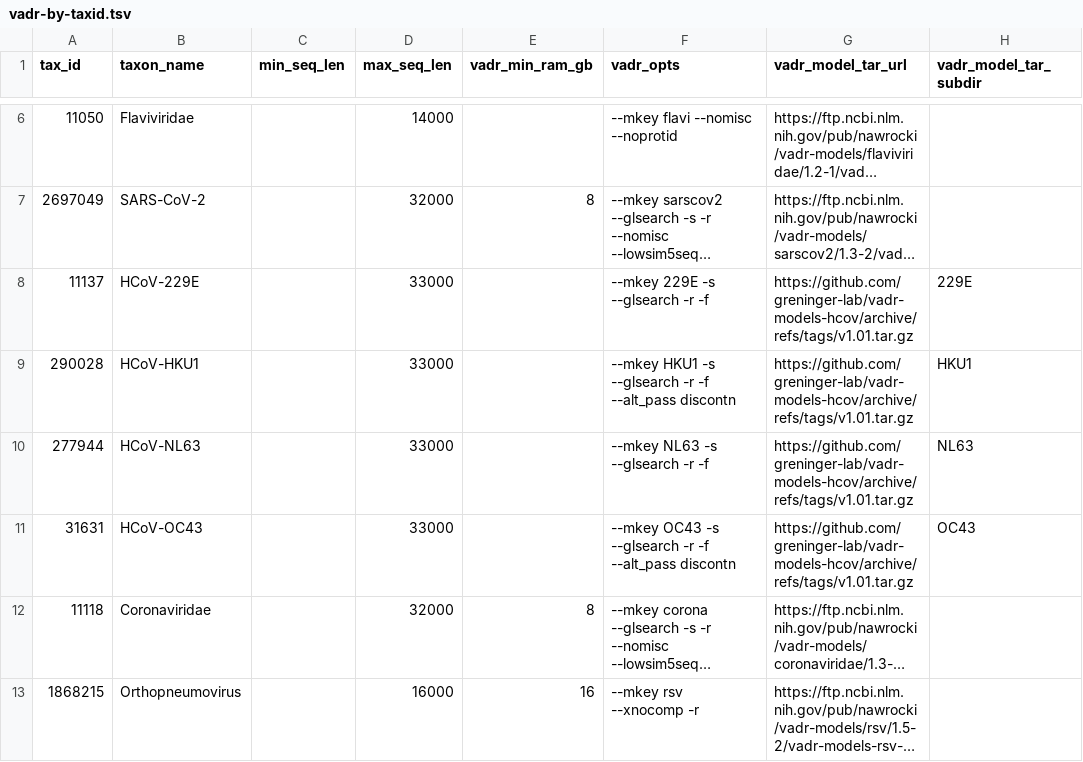
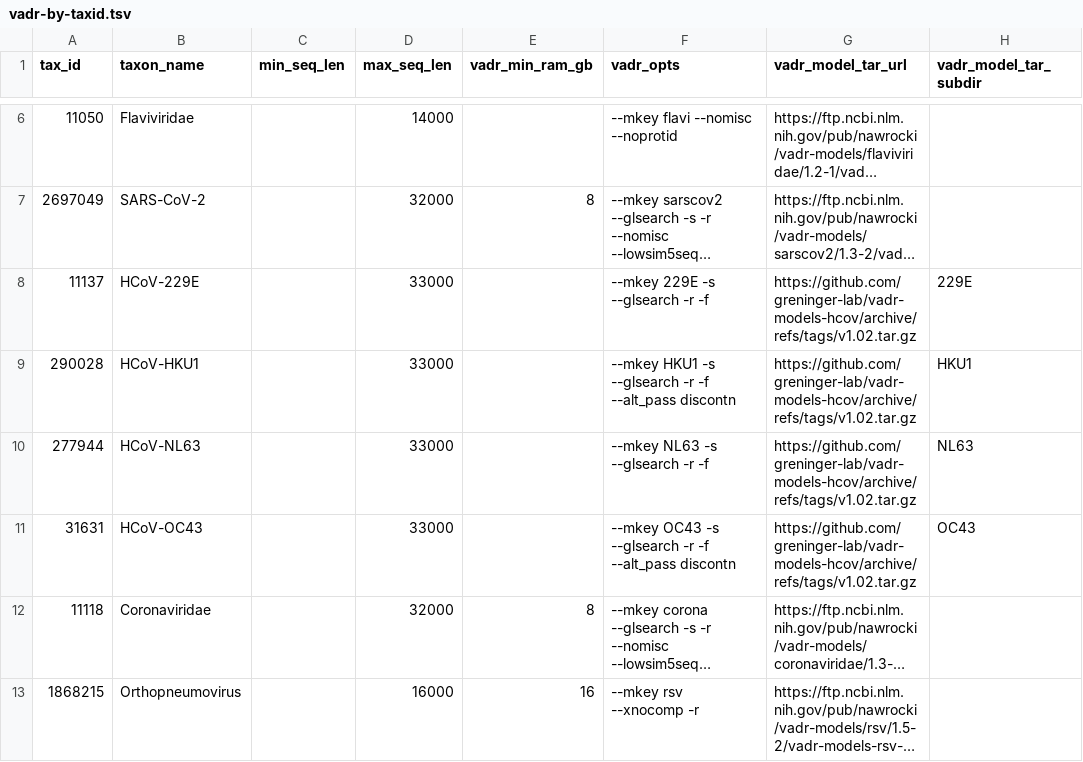
Before and after one commit to broadinstitute/viral-references, a TSV file: annotation/vadr/vadr-by-taxid.tsv, drawn as a sheet; only a part is shown, gaps mark what is left out; long unchanged cells end in …; the diff names each change by its address in the sheet, - before the commit and + after, or states it on an @@ line.

Commit message:
bump UW hCoV model version

```diff
--- a/annotation/vadr/vadr-by-taxid.tsv
+++ b/annotation/vadr/vadr-by-taxid.tsv
-G8:G11 (vadr_model_tar_url): https://github.com/greninger-lab/vadr-models-hcov/archive/refs/tags/v1.01.tar.gz
+G8:G11 (vadr_model_tar_url): https://github.com/greninger-lab/vadr-models-hcov/archive/refs/tags/v1.02.tar.gz
```
